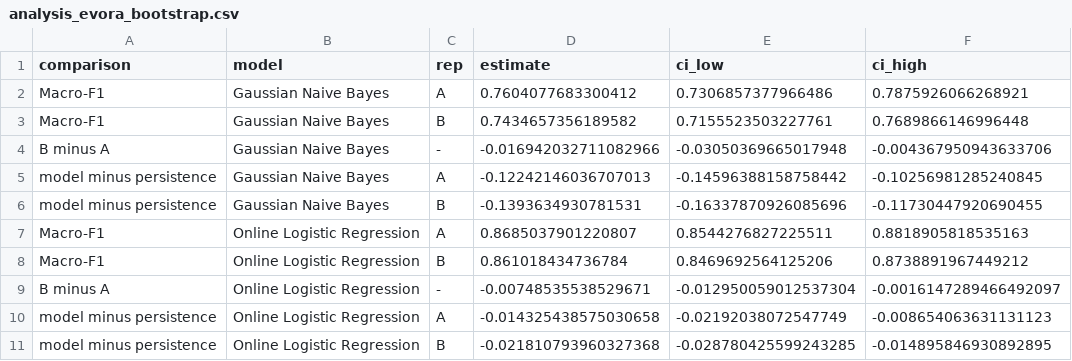
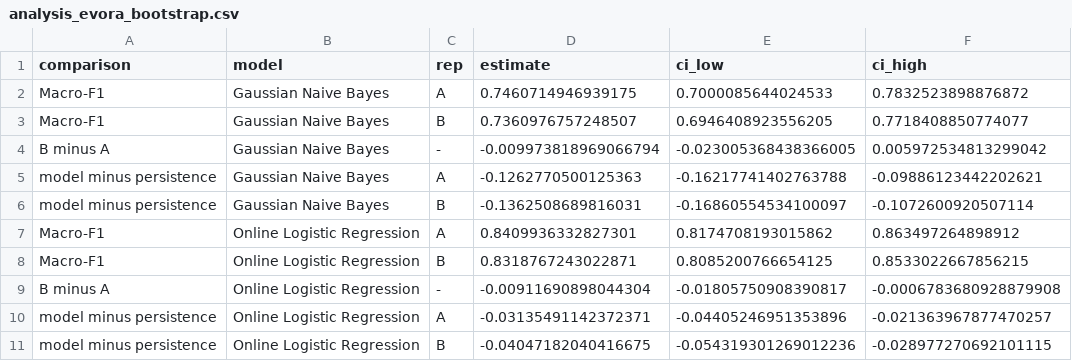
Before and after one commit to margaridabf1311/DSM_Assignment, a CSV file: results/analysis_evora_bootstrap.csv, drawn as a sheet; only a part is shown; the diff covers the shown part only.

```diff
--- a/results/analysis_evora_bootstrap.csv
+++ b/results/analysis_evora_bootstrap.csv
@@ -1,11 +1,11 @@
 comparison,model,rep,estimate,ci_low,ci_high
-Macro-F1,Gaussian Naive Bayes,A,0.7604077683300412,0.7306857377966486,0.7875926066268921
-Macro-F1,Gaussian Naive Bayes,B,0.7434657356189582,0.7155523503227761,0.7689866146996448
-B minus A,Gaussian Naive Bayes,-,-0.016942032711082966,-0.03050369665017948,-0.004367950943633706
-model minus persistence,Gaussian Naive Bayes,A,-0.12242146036707013,-0.14596388158758442,-0.10256981285240845
-model minus persistence,Gaussian Naive Bayes,B,-0.1393634930781531,-0.16337870926085696,-0.11730447920690455
-Macro-F1,Online Logistic Regression,A,0.8685037901220807,0.8544276827225511,0.8818905818535163
-Macro-F1,Online Logistic Regression,B,0.861018434736784,0.8469692564125206,0.8738891967449212
-B minus A,Online Logistic Regression,-,-0.00748535538529671,-0.012950059012537304,-0.0016147289466492097
-model minus persistence,Online Logistic Regression,A,-0.014325438575030658,-0.02192038072547749,-0.008654063631131123
-model minus persistence,Online Logistic Regression,B,-0.021810793960327368,-0.028780425599243285,-0.014895846930892895
+Macro-F1,Gaussian Naive Bayes,A,0.7460714946939175,0.7000085644024533,0.7832523898876872
+Macro-F1,Gaussian Naive Bayes,B,0.7360976757248507,0.6946408923556205,0.7718408850774077
+B minus A,Gaussian Naive Bayes,-,-0.009973818969066794,-0.023005368438366005,0.005972534813299042
+model minus persistence,Gaussian Naive Bayes,A,-0.1262770500125363,-0.16217741402763788,-0.09886123442202621
+model minus persistence,Gaussian Naive Bayes,B,-0.1362508689816031,-0.16860554534100097,-0.1072600920507114
+Macro-F1,Online Logistic Regression,A,0.8409936332827301,0.8174708193015862,0.863497264898912
+Macro-F1,Online Logistic Regression,B,0.8318767243022871,0.8085200766654125,0.8533022667856215
+B minus A,Online Logistic Regression,-,-0.00911690898044304,-0.01805750908390817,-0.0006783680928879908
+model minus persistence,Online Logistic Regression,A,-0.03135491142372371,-0.04405246951353896,-0.021363967877470257
+model minus persistence,Online Logistic Regression,B,-0.04047182040416675,-0.054319301269012236,-0.028977270692101115
```
Also changed, not shown: 49 edited cells elsewhere in this file, results/analysis_evora_A_vs_B.csv, results/analysis_evora_monthly_macro_f1.csv, 36 other files.
